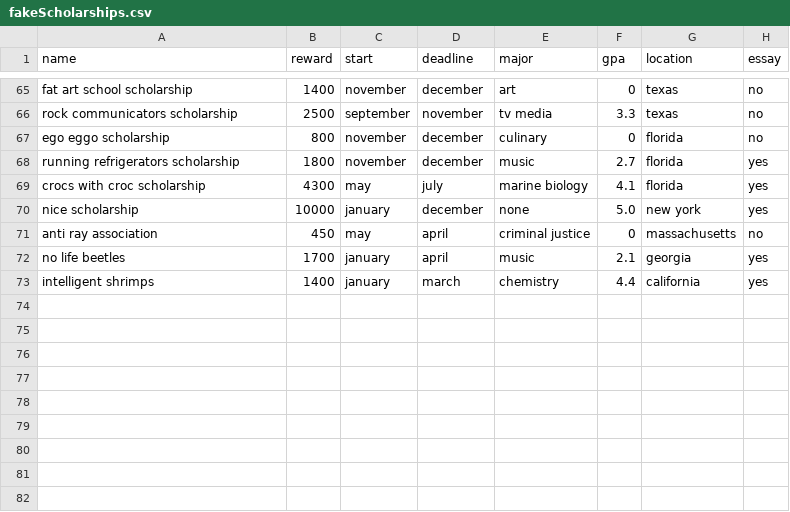
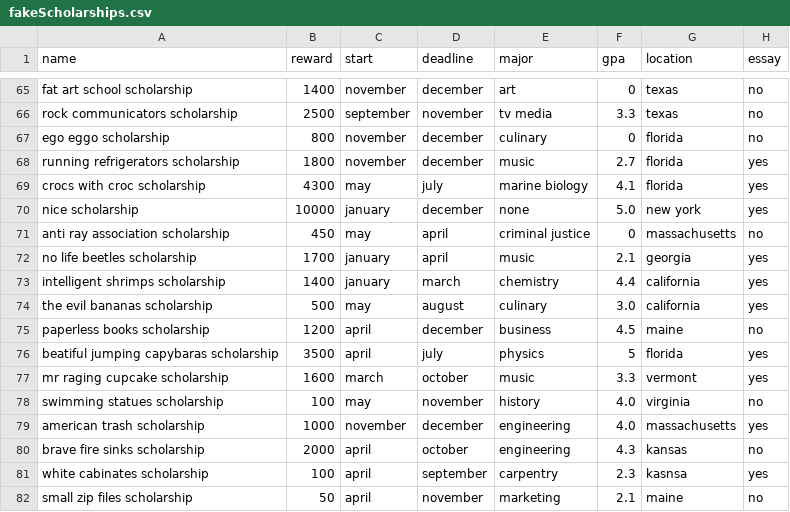
Before and after one commit to KevinMald101/AbreTech, a CSV file: SQlite/fakeScholarships.csv, drawn as a sheet; only a part is shown, gaps mark what is left out.

```diff
--- a/SQlite/fakeScholarships.csv
+++ b/SQlite/fakeScholarships.csv
@@ -70,4 +70,13 @@ crocs with croc scholarship, 4300, may, july, marine biology, 4.1, florida, yes
 nice scholarship, 10000, january, december, none, 5.0, new york, yes
-anti ray association, 450, may, april, criminal justice, 0, massachusetts, no
-no life beetles, 1700, january, april, music, 2.1, georgia, yes
-intelligent shrimps, 1400, january, march, chemistry, 4.4, california, yes
+anti ray association scholarship, 450, may, april, criminal justice, 0, massachusetts, no
+no life beetles scholarship, 1700, january, april, music, 2.1, georgia, yes
+intelligent shrimps scholarship, 1400, january, march, chemistry, 4.4, california, yes
+the evil bananas scholarship, 500, may, august, culinary, 3.0, california, yes
+paperless books scholarship, 1200, april, december, business, 4.5, maine, no
+beatiful jumping capybaras scholarship, 3500, april, july, physics, 5, florida, yes
+mr raging cupcake scholarship, 1600, march, october, music, 3.3, vermont, yes
+swimming statues scholarship, 100, may, november, history, 4.0, virginia, no
+american trash scholarship, 1000, november, december, engineering, 4.0, massachusetts, yes
+brave fire sinks scholarship, 2000, april, october, engineering, 4.3, kansas, no
+white cabinates scholarship, 100, april, september, carpentry, 2.3, kasnsa, yes
+small zip files scholarship, 50, april, november, marketing, 2.1, maine, no
```
Also changed, not shown: 1 other file.
